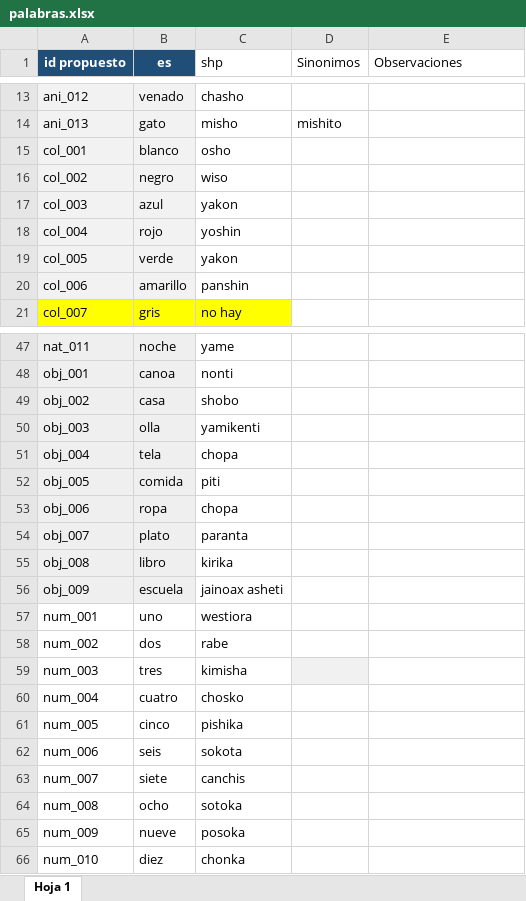
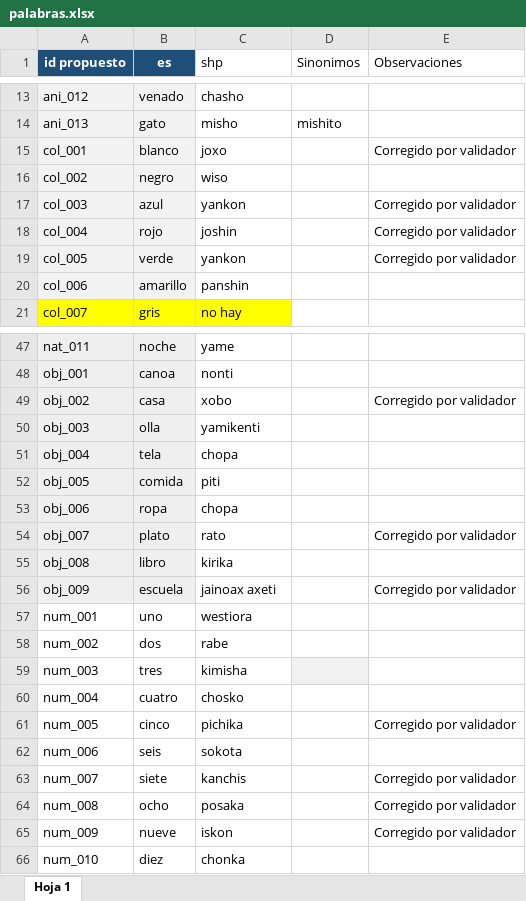
Before and after one commit to gabo2912/chatbot-shi, an Excel workbook: actions/corpus/palabras.xlsx, sheet Hoja 1, drawn as a sheet; only a part is shown, gaps mark what is left out; values as stored, in another font and other column widths than the file's, no borders; the diff covers the shown part only; the diff names each change by its address in the sheet, - before the commit and + after, or states it on an @@ line.

Commit message:
actualizacion de palabras

```diff
--- a/actions/corpus/palabras.xlsx (sheet Hoja 1)
+++ b/actions/corpus/palabras.xlsx (sheet Hoja 1)
-C15 (shp): osho
+C15 (shp): joxo
-E15 (Observaciones): (empty)
+E15 (Observaciones): Corregido por validador
-C17 (shp): yakon
+C17 (shp): yankon
-E17:E19 (Observaciones): (empty)
+E17:E19 (Observaciones): Corregido por validador
-C18 (shp): yoshin
+C18 (shp): joshin
-C19 (shp): yakon
+C19 (shp): yankon
-C49 (shp): shobo
+C49 (shp): xobo
-E49 (Observaciones): (empty)
+E49 (Observaciones): Corregido por validador
-C54 (shp): paranta
+C54 (shp): rato
-E54 (Observaciones): (empty)
+E54 (Observaciones): Corregido por validador
-C56 (shp): jainoax asheti
+C56 (shp): jainoax axeti
-E56 (Observaciones): (empty)
+E56 (Observaciones): Corregido por validador
-C61 (shp): pishika
+C61 (shp): pichika
-E61 (Observaciones): (empty)
+E61 (Observaciones): Corregido por validador
-C63 (shp): canchis
+C63 (shp): kanchis
-E63:E65 (Observaciones): (empty)
+E63:E65 (Observaciones): Corregido por validador
-C64 (shp): sotoka
+C64 (shp): posaka
-C65 (shp): posoka
+C65 (shp): iskon
```
Also changed, not shown: 2 edited cells elsewhere in this sheet, 4 other files.
